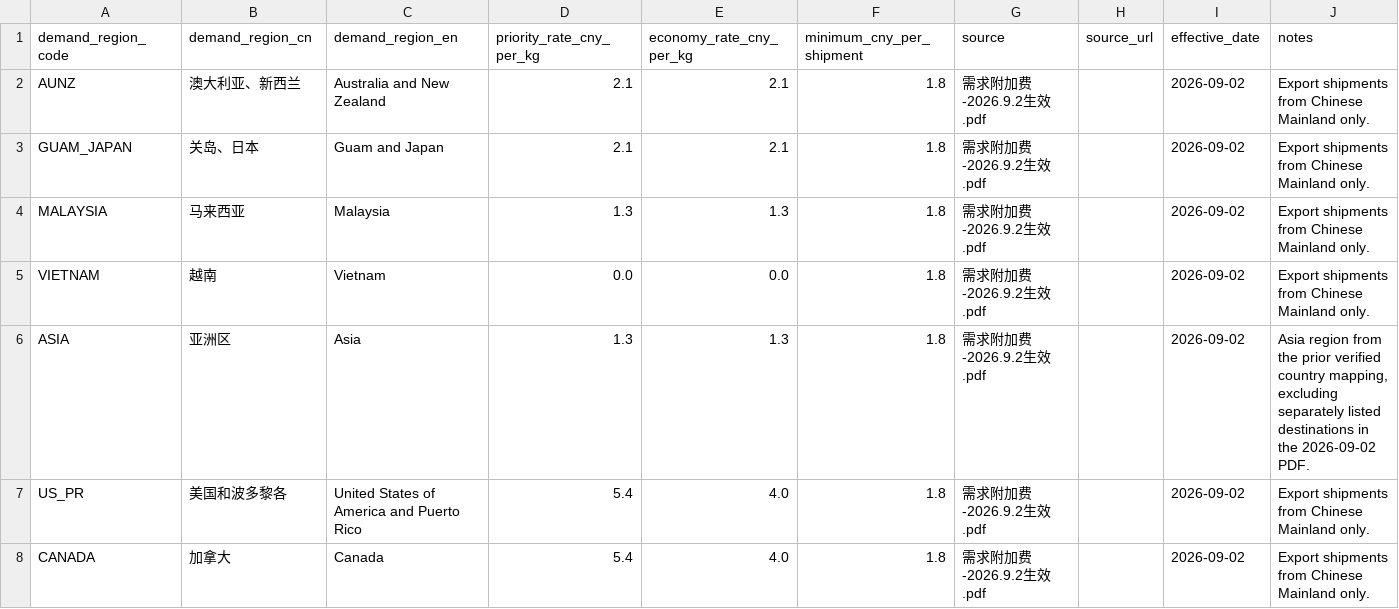
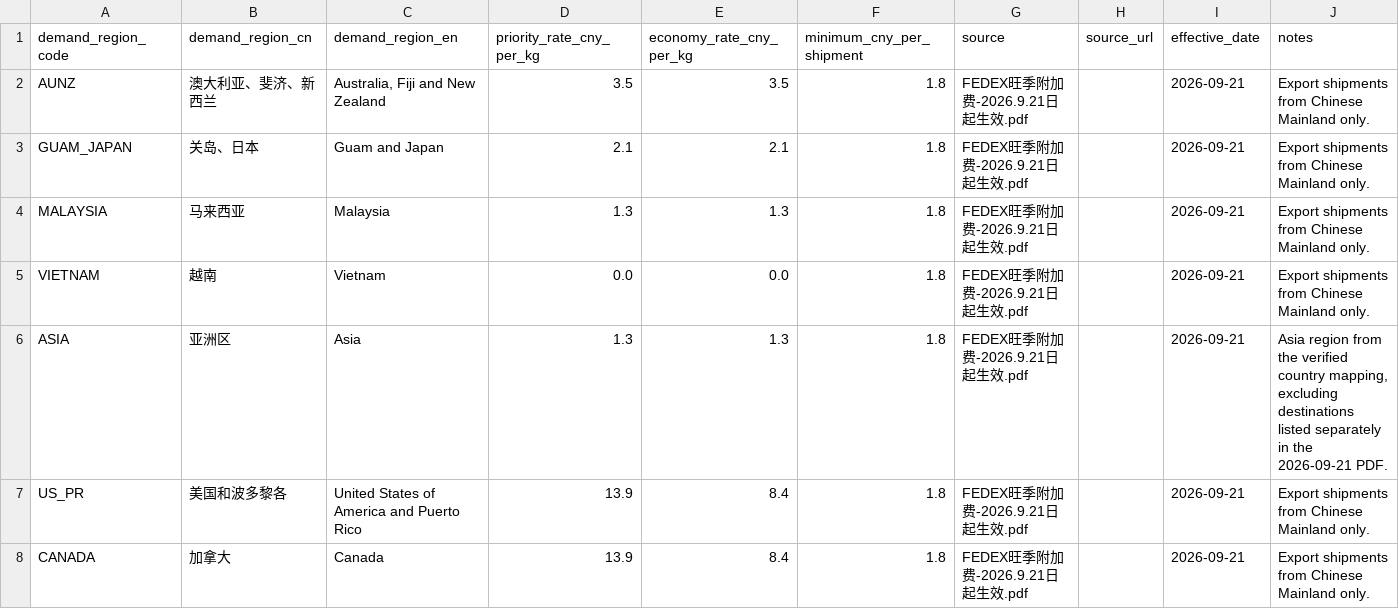
Before and after one commit to A1exwithkey/fedex-freight-checker, a CSV file: data_processed/demand_surcharge_rates.csv, drawn as a sheet; only a part is shown; the diff covers the shown part only.

```diff
--- a/data_processed/demand_surcharge_rates.csv
+++ b/data_processed/demand_surcharge_rates.csv
@@ -1,8 +1,8 @@
 demand_region_code,demand_region_cn,demand_region_en,priority_rate_cny_per_kg,economy_rate_cny_per_kg,minimum_cny_per_shipment,source,source_url,effective_date,notes
-AUNZ,澳大利亚、新西兰,Australia and New Zealand,2.1,2.1,1.8,需求附加费-2026.9.2生效.pdf,,2026-09-02,Export shipments from Chinese Mainland only.
-GUAM_JAPAN,关岛、日本,Guam and Japan,2.1,2.1,1.8,需求附加费-2026.9.2生效.pdf,,2026-09-02,Export shipments from Chinese Mainland only.
-MALAYSIA,马来西亚,Malaysia,1.3,1.3,1.8,需求附加费-2026.9.2生效.pdf,,2026-09-02,Export shipments from Chinese Mainland only.
-VIETNAM,越南,Vietnam,0.0,0.0,1.8,需求附加费-2026.9.2生效.pdf,,2026-09-02,Export shipments from Chinese Mainland only.
-ASIA,亚洲区,Asia,1.3,1.3,1.8,需求附加费-2026.9.2生效.pdf,,2026-09-02,"Asia region from the prior verified country mapping, excluding separately listed destinations in the 2026-09-02 PDF."
-US_PR,美国和波多黎各,United States of America and Puerto Rico,5.4,4.0,1.8,需求附加费-2026.9.2生效.pdf,,2026-09-02,Export shipments from Chinese Mainland only.
-CANADA,加拿大,Canada,5.4,4.0,1.8,需求附加费-2026.9.2生效.pdf,,2026-09-02,Export shipments from Chinese Mainland only.
+AUNZ,澳大利亚、斐济、新西兰,"Australia, Fiji and New Zealand",3.5,3.5,1.8,FEDEX旺季附加费-2026.9.21日起生效.pdf,,2026-09-21,Export shipments from Chinese Mainland only.
+GUAM_JAPAN,关岛、日本,Guam and Japan,2.1,2.1,1.8,FEDEX旺季附加费-2026.9.21日起生效.pdf,,2026-09-21,Export shipments from Chinese Mainland only.
+MALAYSIA,马来西亚,Malaysia,1.3,1.3,1.8,FEDEX旺季附加费-2026.9.21日起生效.pdf,,2026-09-21,Export shipments from Chinese Mainland only.
+VIETNAM,越南,Vietnam,0.0,0.0,1.8,FEDEX旺季附加费-2026.9.21日起生效.pdf,,2026-09-21,Export shipments from Chinese Mainland only.
+ASIA,亚洲区,Asia,1.3,1.3,1.8,FEDEX旺季附加费-2026.9.21日起生效.pdf,,2026-09-21,"Asia region from the verified country mapping, excluding destinations listed separately in the 2026-09-21 PDF."
+US_PR,美国和波多黎各,United States of America and Puerto Rico,13.9,8.4,1.8,FEDEX旺季附加费-2026.9.21日起生效.pdf,,2026-09-21,Export shipments from Chinese Mainland only.
+CANADA,加拿大,Canada,13.9,8.4,1.8,FEDEX旺季附加费-2026.9.21日起生效.pdf,,2026-09-21,Export shipments from Chinese Mainland only.
```
Also changed, not shown: 30 edited cells elsewhere in this file, data_processed/country_alias.csv, data_processed/country_demand_region.csv, 19 other files.
